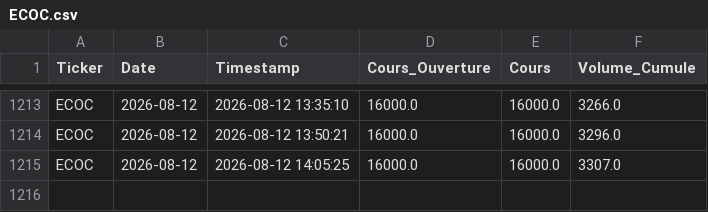
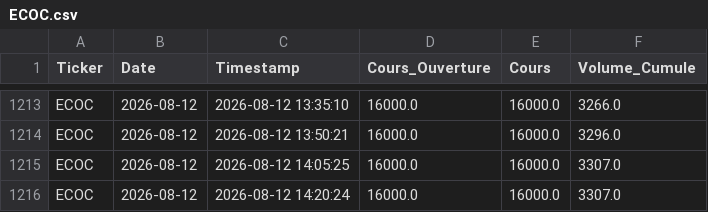
Before and after one commit to dkonanjp/dbbrvm, a CSV file: dbintraday/ECOC.csv, drawn as a sheet; only a part is shown, gaps mark what is left out.

```diff
--- a/dbintraday/ECOC.csv
+++ b/dbintraday/ECOC.csv
@@ -1215 +1215,2 @@ ECOC,2026-08-12,2026-08-12 13:50:21,16000.0,16000.0,3296.0
 ECOC,2026-08-12,2026-08-12 14:05:25,16000.0,16000.0,3307.0
+ECOC,2026-08-12,2026-08-12 14:20:24,16000.0,16000.0,3307.0
```
Also changed, not shown: dbintraday/BOAC.csv, dbintraday/CBIBF.csv, 45 other files.
